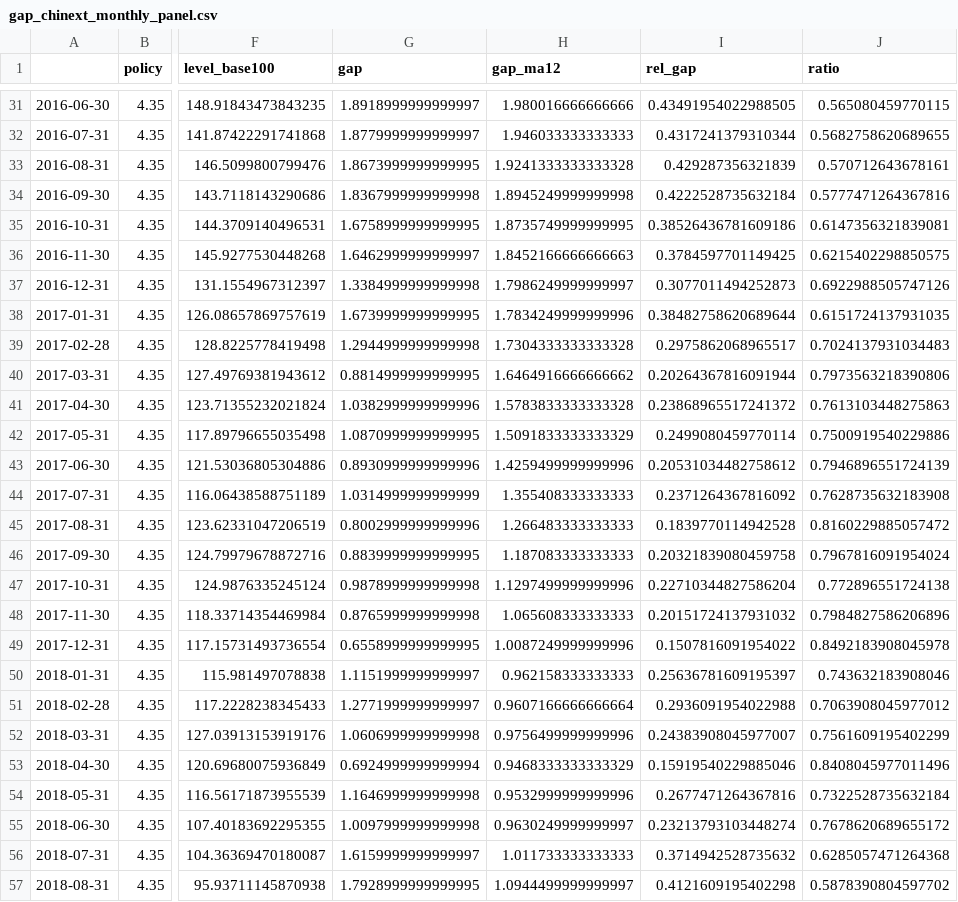
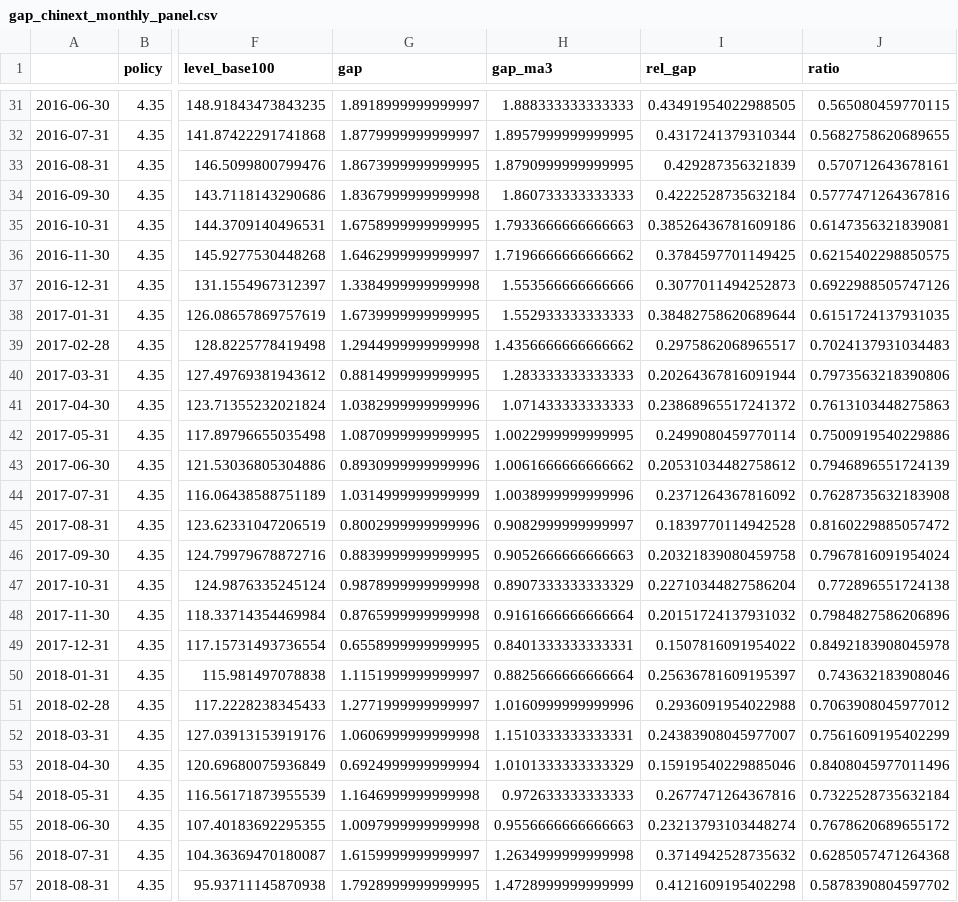
Before and after one commit to hooklucky-del/gap-daily-charts, a CSV file: charts/gap_chinext_monthly_panel.csv, drawn as a sheet; only a part is shown, gaps mark what is left out; the diff covers the shown part only; the diff names each change by its address in the sheet, - before the commit and + after, or states it on an @@ line.

```diff
--- a/charts/gap_chinext_monthly_panel.csv
+++ b/charts/gap_chinext_monthly_panel.csv
-H1: gap_ma12
+H1: gap_ma3
-H31 (gap_ma3): 1.980016666666666
+H31 (gap_ma3): 1.888333333333333
-H32 (gap_ma3): 1.946033333333333
+H32 (gap_ma3): 1.8957999999999995
-H33 (gap_ma3): 1.9241333333333328
+H33 (gap_ma3): 1.8790999999999995
-H34 (gap_ma3): 1.8945249999999998
+H34 (gap_ma3): 1.860733333333333
-H35 (gap_ma3): 1.8735749999999995
+H35 (gap_ma3): 1.7933666666666663
-H36 (gap_ma3): 1.8452166666666663
+H36 (gap_ma3): 1.7196666666666662
-H37 (gap_ma3): 1.7986249999999997
+H37 (gap_ma3): 1.553566666666666
-H38 (gap_ma3): 1.7834249999999996
+H38 (gap_ma3): 1.552933333333333
-H39 (gap_ma3): 1.7304333333333328
+H39 (gap_ma3): 1.4356666666666662
-H40 (gap_ma3): 1.6464916666666662
+H40 (gap_ma3): 1.283333333333333
-H41 (gap_ma3): 1.5783833333333328
+H41 (gap_ma3): 1.071433333333333
-H42 (gap_ma3): 1.5091833333333329
+H42 (gap_ma3): 1.0022999999999995
-H43 (gap_ma3): 1.4259499999999996
+H43 (gap_ma3): 1.0061666666666662
-H44 (gap_ma3): 1.355408333333333
+H44 (gap_ma3): 1.0038999999999996
-H45 (gap_ma3): 1.266483333333333
+H45 (gap_ma3): 0.9082999999999997
-H46 (gap_ma3): 1.187083333333333
+H46 (gap_ma3): 0.9052666666666663
-H47 (gap_ma3): 1.1297499999999996
+H47 (gap_ma3): 0.8907333333333329
-H48 (gap_ma3): 1.065608333333333
+H48 (gap_ma3): 0.9161666666666664
-H49 (gap_ma3): 1.0087249999999996
+H49 (gap_ma3): 0.8401333333333331
-H50 (gap_ma3): 0.962158333333333
+H50 (gap_ma3): 0.8825666666666664
-H51 (gap_ma3): 0.9607166666666664
+H51 (gap_ma3): 1.0160999999999996
-H52 (gap_ma3): 0.9756499999999996
+H52 (gap_ma3): 1.1510333333333331
-H53 (gap_ma3): 0.9468333333333329
+H53 (gap_ma3): 1.0101333333333329
-H54 (gap_ma3): 0.9532999999999996
+H54 (gap_ma3): 0.972633333333333
-H55 (gap_ma3): 0.9630249999999997
+H55 (gap_ma3): 0.9556666666666663
-H56 (gap_ma3): 1.011733333333333
+H56 (gap_ma3): 1.2634999999999998
-H57 (gap_ma3): 1.0944499999999997
+H57 (gap_ma3): 1.4728999999999999
```
Also changed, not shown: 1 added row and 111 edited cells elsewhere in this file, charts/factor_corr_table.csv, 9 other files.
